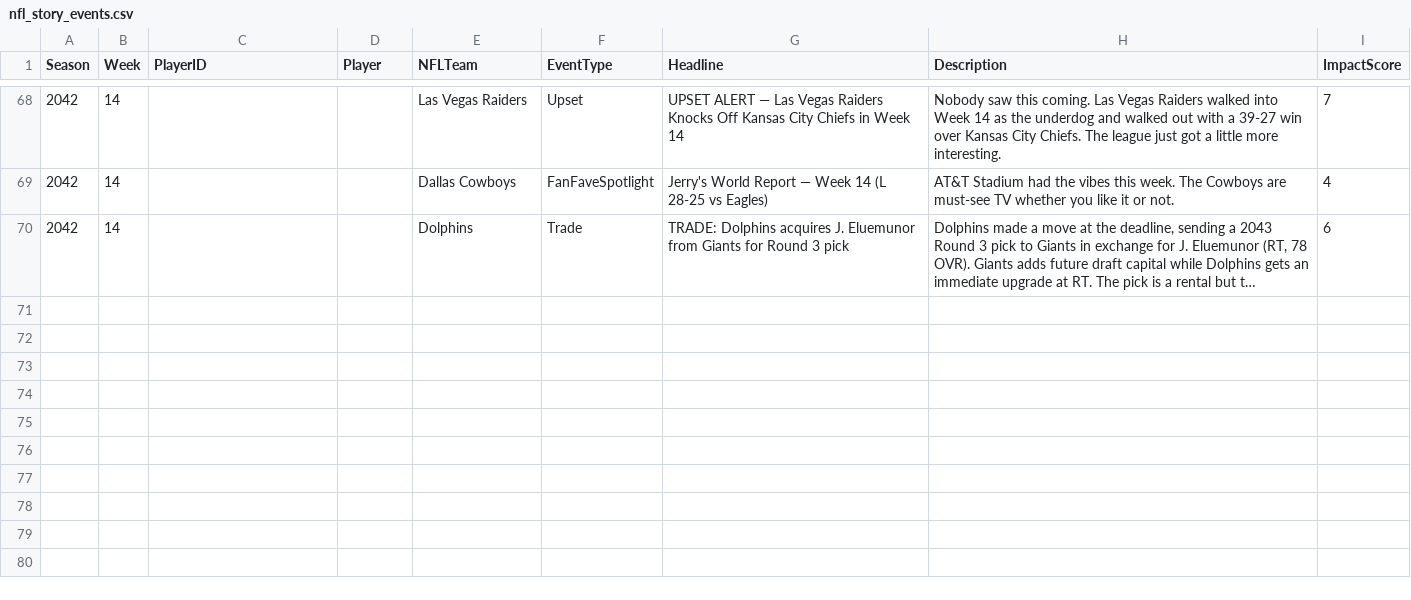
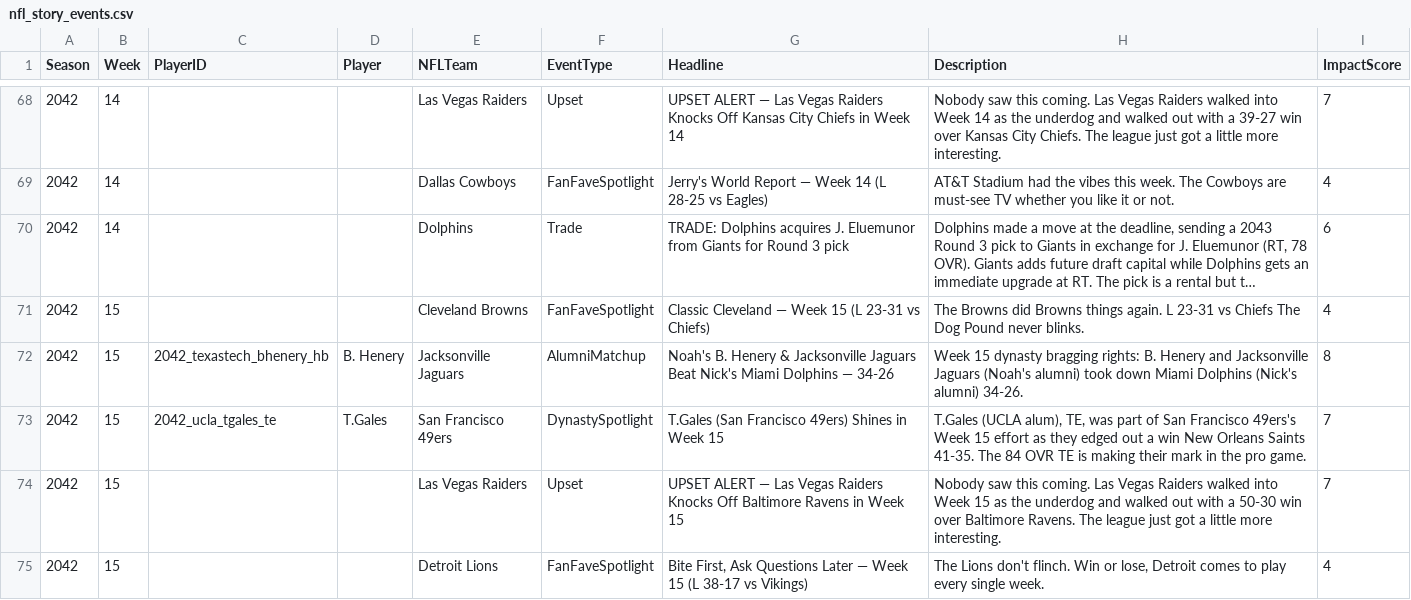
Before and after one commit to Stegs27/CFB_Dynasty_App, a CSV file: nfl_story_events.csv, drawn as a sheet; only a part is shown, gaps mark what is left out; long unchanged cells end in …; the diff names each change by its address in the sheet, - before the commit and + after, or states it on an @@ line.

```diff
--- a/nfl_story_events.csv
+++ b/nfl_story_events.csv
+row 71: 2042 | 15 |  |  | Cleveland Browns | FanFaveSpotlight | Classic Cleveland — Week 15 (L 23-31 vs Chiefs) | The Browns did Browns things again. L 23-31 vs Chiefs The Dog Pound never blinks. | 4
+row 72: 2042 | 15 | 2042_texastech_bhenery_hb | B. Henery | Jacksonville Jaguars | AlumniMatchup | Noah's B. Henery & Jacksonville Jaguars Beat Nick's Miami Dolphins — 34-26 | Week 15 dynasty bragging rights: B. Henery and Jacksonville Jaguars (Noah's alumni) took down Miami Dolphins (Nick's alumni) 34-26. | 8
+row 73: 2042 | 15 | 2042_ucla_tgales_te | T.Gales | San Francisco 49ers | DynastySpotlight | T.Gales (San Francisco 49ers) Shines in Week 15 | T.Gales (UCLA alum), TE, was part of San Francisco 49ers's Week 15 effort as they edged out a win New Orleans Saints 41-35. The 84 OVR TE is making their mark in the pro game. | 7
+row 74: 2042 | 15 |  |  | Las Vegas Raiders | Upset | UPSET ALERT — Las Vegas Raiders Knocks Off Baltimore Ravens in Week 15 | Nobody saw this coming. Las Vegas Raiders walked into Week 15 as the underdog and walked out with a 50-30 win over Baltimore Ravens. The league just got a little more interesting. | 7
+row 75: 2042 | 15 |  |  | Detroit Lions | FanFaveSpotlight | Bite First, Ask Questions Later — Week 15 (L 38-17 vs Vikings) | The Lions don't flinch. Win or lose, Detroit comes to play every single week. | 4
```
Also changed, not shown: nfl_standings_history.csv, nfl_weekly_scores.csv, 2 other files.
